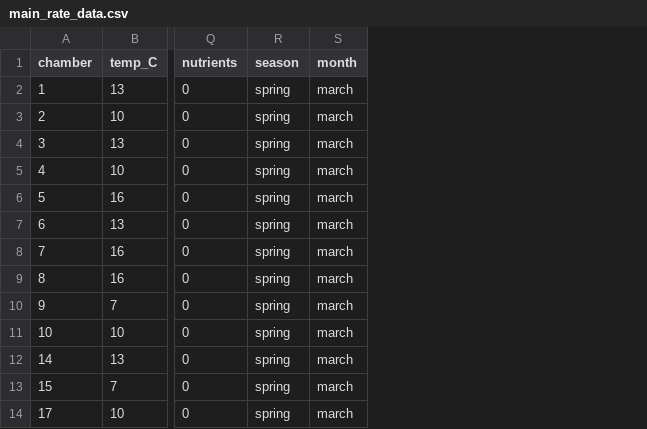
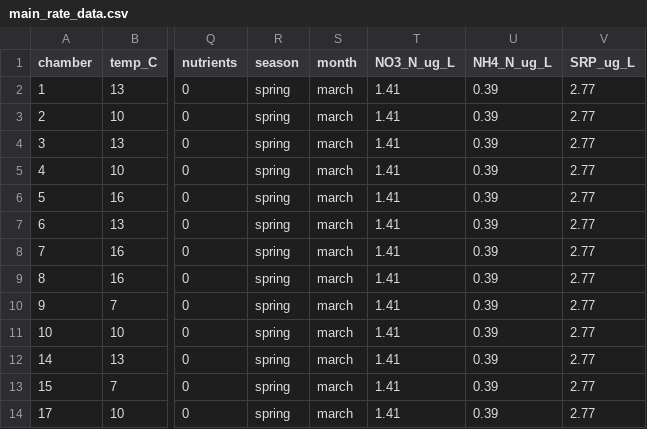
Before and after one commit to nframmy/tahoe_lab_inc_analysis, a CSV file: data/main_analysis/main_rate_data.csv, drawn as a sheet; only a part is shown, gaps mark what is left out; the diff names each change by its address in the sheet, - before the commit and + after, or states it on an @@ line.

Commit message:
added nutrient concentration data to main data

```diff
--- a/data/main_analysis/main_rate_data.csv
+++ b/data/main_analysis/main_rate_data.csv
+column T (NO3_N_ug_L), rows 2-14: all 1.41
+column U (NH4_N_ug_L), rows 2-14: all 0.39
+column V (SRP_ug_L), rows 2-14: all 2.77
```
